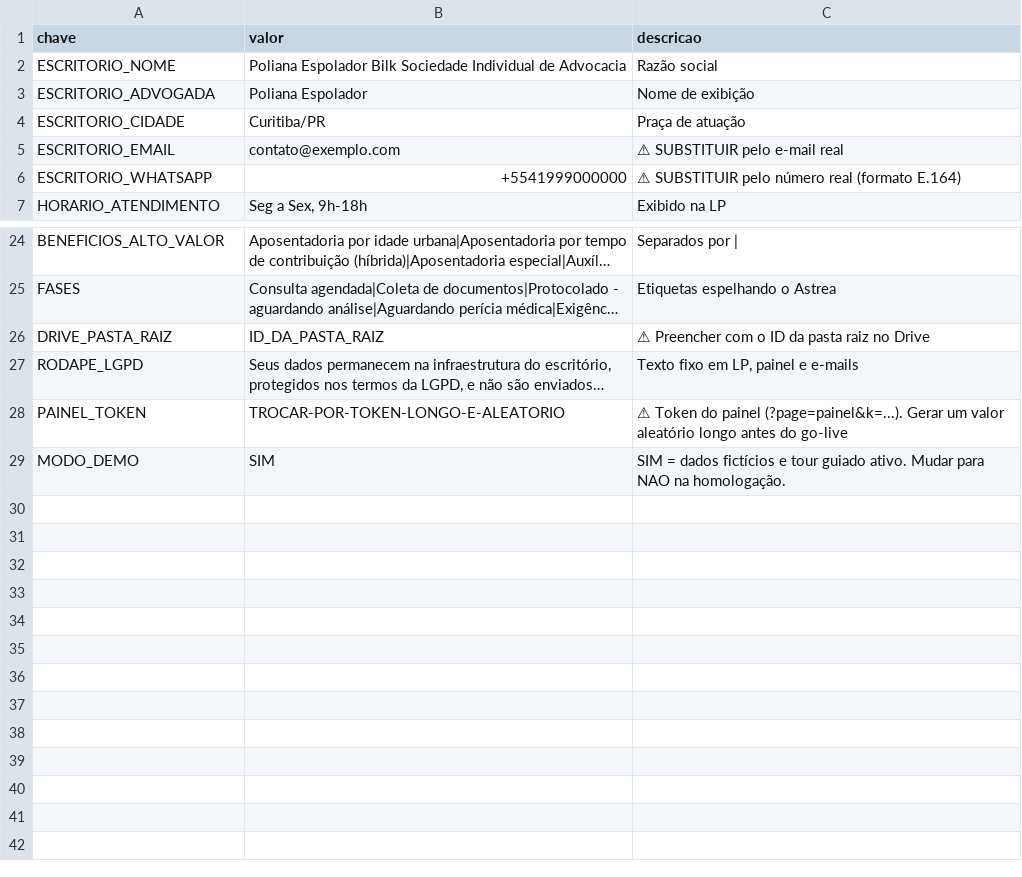
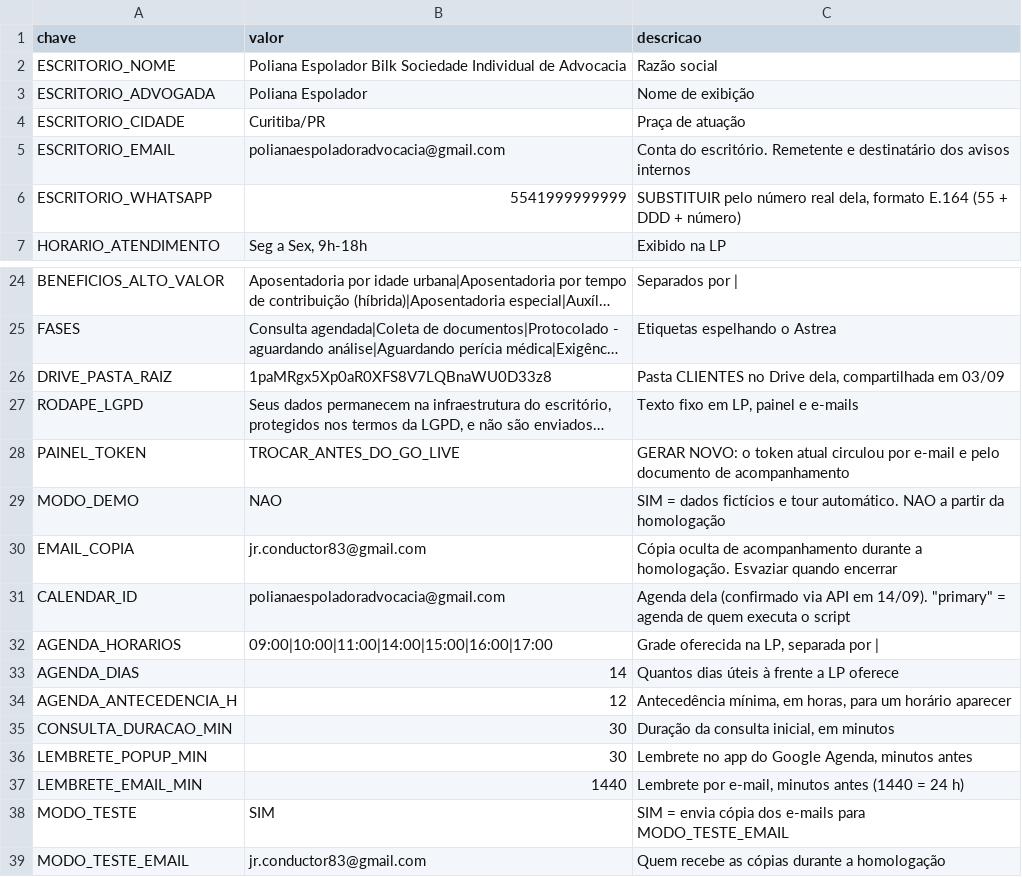
Before and after one commit to jraibusiness/Dra-Poliana-Espolador, a CSV file: data/08_config.csv, drawn as a sheet; only a part is shown, gaps mark what is left out; long unchanged cells end in …; the diff names each change by its address in the sheet, - before the commit and + after, or states it on an @@ line.

```diff
--- a/data/08_config.csv
+++ b/data/08_config.csv
-B5 (valor): contato@exemplo.com
+B5 (valor): polianaespoladoradvocacia@gmail.com
-C5 (descricao): ⚠ SUBSTITUIR pelo e-mail real
+C5 (descricao): Conta do escritório. Remetente e destinatário dos avisos internos
-B6 (valor): +5541999000000
+B6 (valor): 5541999999999
-C6 (descricao): ⚠ SUBSTITUIR pelo número real (formato E.164)
+C6 (descricao): SUBSTITUIR pelo número real dela, formato E.164 (55 + DDD + número)
-B26 (valor): ID_DA_PASTA_RAIZ
+B26 (valor): 1paMRgx5Xp0aR0XFS8V7LQBnaWU0D33z8
-C26 (descricao): ⚠ Preencher com o ID da pasta raiz no Drive
+C26 (descricao): Pasta CLIENTES no Drive dela, compartilhada em 03/09
-B28 (valor): TROCAR-POR-TOKEN-LONGO-E-ALEATORIO
+B28 (valor): TROCAR_ANTES_DO_GO_LIVE
-C28 (descricao): ⚠ Token do painel (?page=painel&k=...). Gerar um valor aleatório longo antes do go-live
+C28 (descricao): GERAR NOVO: o token atual circulou por e-mail e pelo documento de acompanhamento
-B29 (valor): SIM
+B29 (valor): NAO
-C29 (descricao): …e tour guiado ativo. Mudar para NAO na homologação.
+C29 (descricao): …e tour automático. NAO a partir da homologação
+row 30: EMAIL_COPIA | jr.conductor83@gmail.com | Cópia oculta de acompanhamento durante a homologação. Esvaziar quando encerrar
+row 31: CALENDAR_ID | polianaespoladoradvocacia@gmail.com | Agenda dela (confirmado via API em 14/09). "primary" = agenda de quem executa o script
+row 32: AGENDA_HORARIOS | 09:00|10:00|11:00|14:00|15:00|16:00|17:00 | Grade oferecida na LP, separada por
+row 33: AGENDA_DIAS | 14 | Quantos dias úteis à frente a LP oferece
+row 34: AGENDA_ANTECEDENCIA_H | 12 | Antecedência mínima, em horas, para um horário aparecer
+row 35: CONSULTA_DURACAO_MIN | 30 | Duração da consulta inicial, em minutos
+row 36: LEMBRETE_POPUP_MIN | 30 | Lembrete no app do Google Agenda, minutos antes
+row 37: LEMBRETE_EMAIL_MIN | 1440 | Lembrete por e-mail, minutos antes (1440 = 24 h)
+row 38: MODO_TESTE | SIM | SIM = envia cópia dos e-mails para MODO_TESTE_EMAIL
+row 39: MODO_TESTE_EMAIL | jr.conductor83@gmail.com | Quem recebe as cópias durante a homologação
```
Also changed, not shown: 4 other files.
